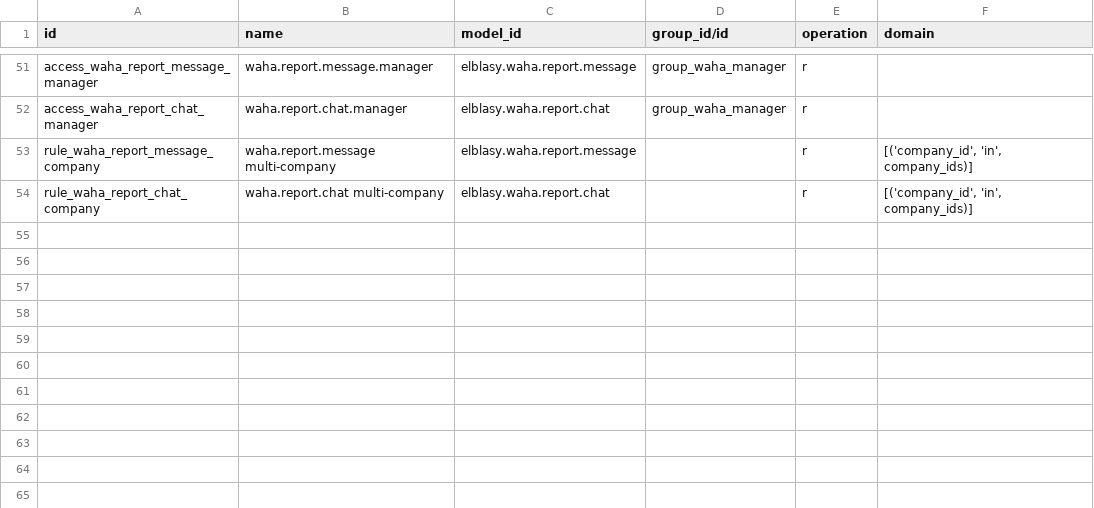
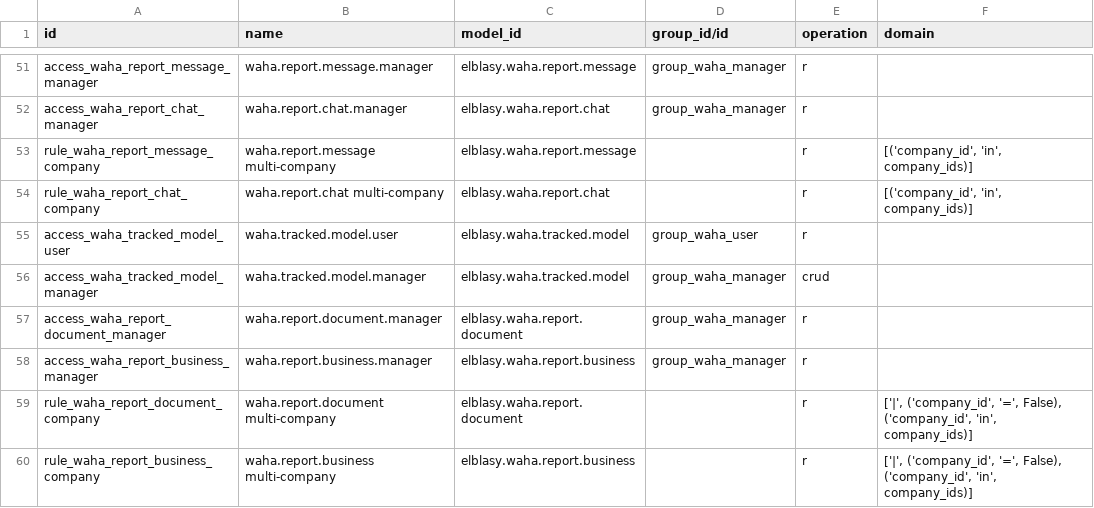
Before and after one commit to elblasy33/elblasy-waha, a CSV file: elblasy_waha_connector/security/ir.access.csv, drawn as a sheet; only a part is shown, gaps mark what is left out; the diff names each change by its address in the sheet, - before the commit and + after, or states it on an @@ line.

```diff
--- a/elblasy_waha_connector/security/ir.access.csv
+++ b/elblasy_waha_connector/security/ir.access.csv
+row 55: access_waha_tracked_model_user | waha.tracked.model.user | elblasy.waha.tracked.model | group_waha_user | r
+row 56: access_waha_tracked_model_manager | waha.tracked.model.manager | elblasy.waha.tracked.model | group_waha_manager | crud
+row 57: access_waha_report_document_manager | waha.report.document.manager | elblasy.waha.report.document | group_waha_manager | r
+row 58: access_waha_report_business_manager | waha.report.business.manager | elblasy.waha.report.business | group_waha_manager | r
+row 59: rule_waha_report_document_company | waha.report.document multi-company | elblasy.waha.report.document |  | r | ['|', ('company_id', '=', False), ('company_id', 'in', company_ids)]
+row 60: rule_waha_report_business_company | waha.report.business multi-company | elblasy.waha.report.business |  | r | ['|', ('company_id', '=', False), ('company_id', 'in', company_ids)]
```
Also changed, not shown: 18 other files.
